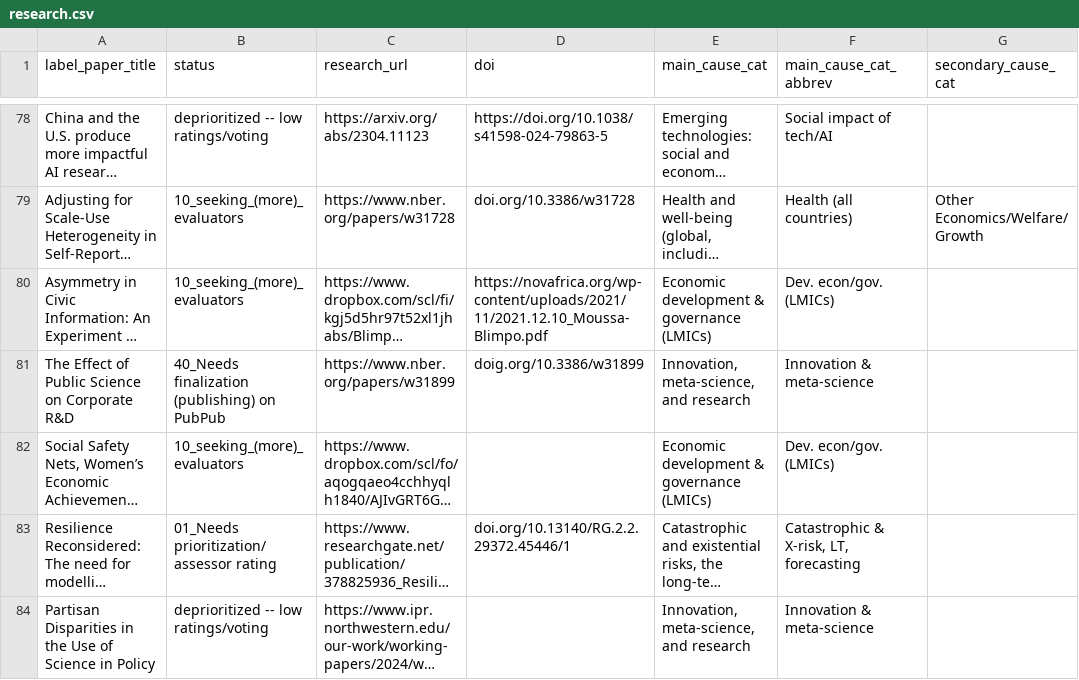
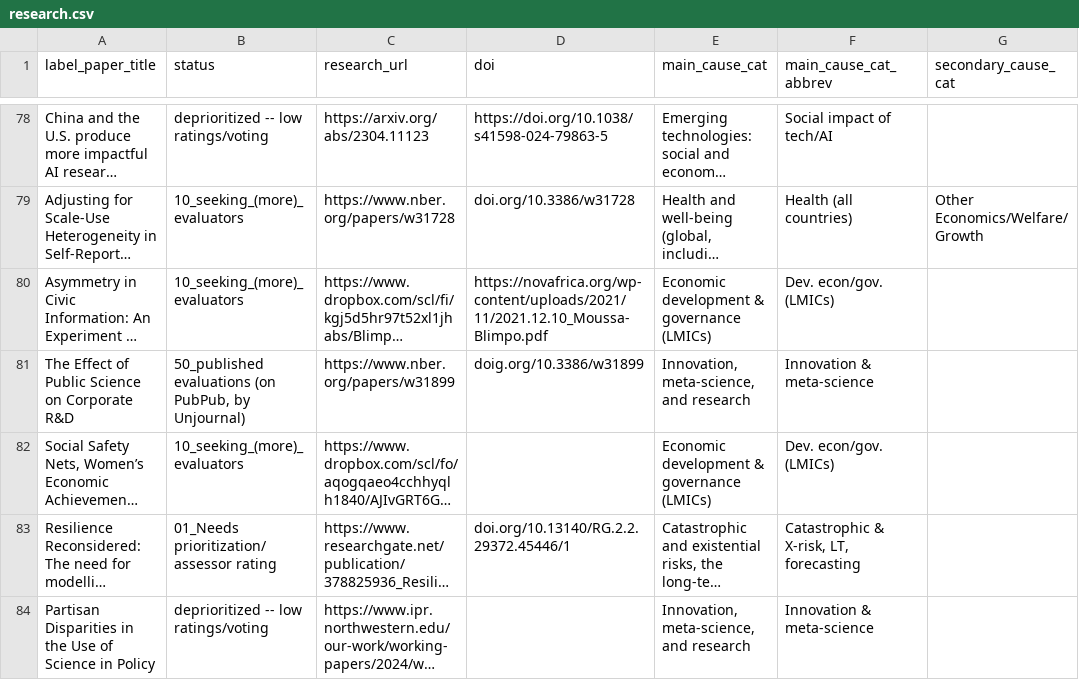
Before and after one commit to unjournal/unjournaldata, a CSV file: data/research.csv, drawn as a sheet; only a part is shown, gaps mark what is left out; long unchanged cells end in …; the diff names each change by its address in the sheet, - before the commit and + after, or states it on an @@ line.

```diff
--- a/data/research.csv
+++ b/data/research.csv
-B81 (status): 40_Needs finalization (publishing) on PubPub
+B81 (status): 50_published evaluations (on PubPub, by Unjournal)
```
